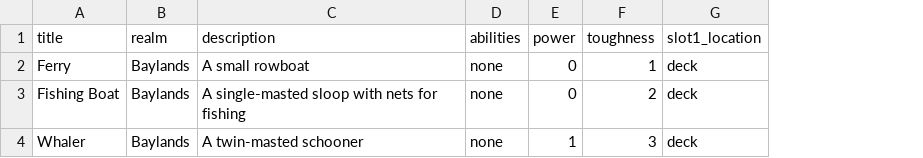
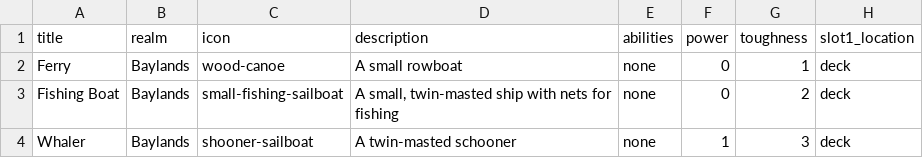
Before and after one commit to beekley/plunder, a CSV file: cardData/ships.csv, drawn as a sheet; only a part is shown; addresses are those after the commit; the diff names each change by its address in the sheet, - before the commit and + after, or states it on an @@ line.

Commit message:
Add icons

```diff
--- a/cardData/ships.csv
+++ b/cardData/ships.csv
+column C (icon), rows 2-4: wood-canoe | small-fishing-sailboat | shooner-sailboat
-D3 (description): A single-masted sloop with nets for fishing
+D3 (description): A small, twin-masted ship with nets for fishing
```
Also changed, not shown: 4 other files.
